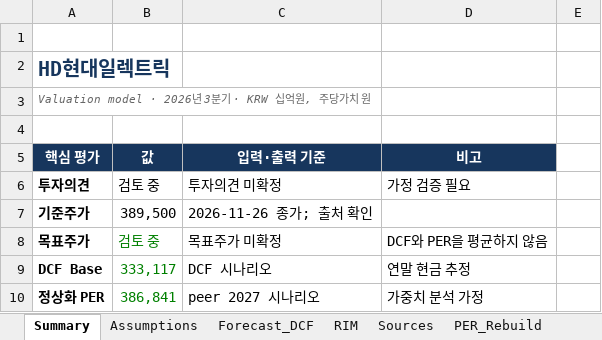
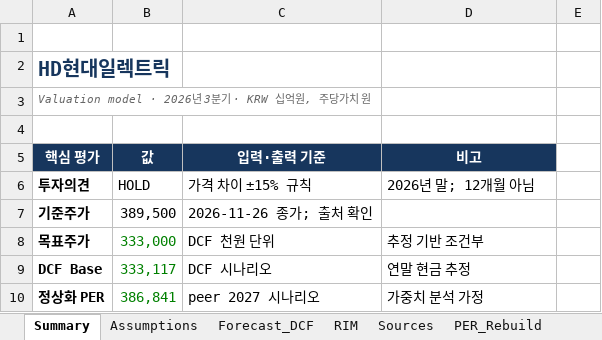
Before and after one commit to tobynn/hd-hyundai-electric-equity-research, an Excel workbook: model/HD_Hyundai_Electric_Equity_Research_Model.xlsx, sheet Summary, drawn as a sheet; only a part is shown; values as stored, in another font and other column widths than the file's, no borders; the diff names each change by its address in the sheet, - before the commit and + after, or states it on an @@ line.

```diff
--- a/model/HD_Hyundai_Electric_Equity_Research_Model.xlsx (sheet Summary)
+++ b/model/HD_Hyundai_Electric_Equity_Research_Model.xlsx (sheet Summary)
-B6 (값): 검토 중
+B6 (값): HOLD
-C6 (입력·출력 기준): 투자의견 미확정
+C6 (입력·출력 기준): 가격 차이 ±15% 규칙
-D6 (비고): 가정 검증 필요
+D6 (비고): 2026년 말; 12개월 아님
-B8 (값): 검토 중
+B8 (값): 333,000
-C8 (입력·출력 기준): 목표주가 미확정
+C8 (입력·출력 기준): DCF 천원 단위
-D8 (비고): DCF와 PER을 평균하지 않음
+D8 (비고): 추정 기반 조건부
```
Also changed, not shown: sheet Reconcile_20261127, 8 other files.
